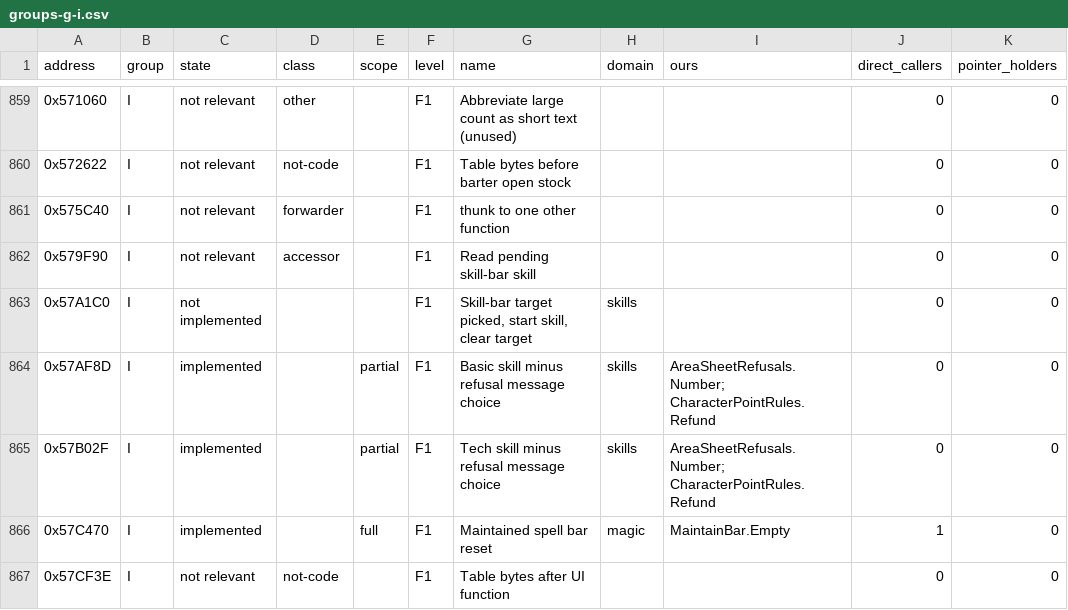
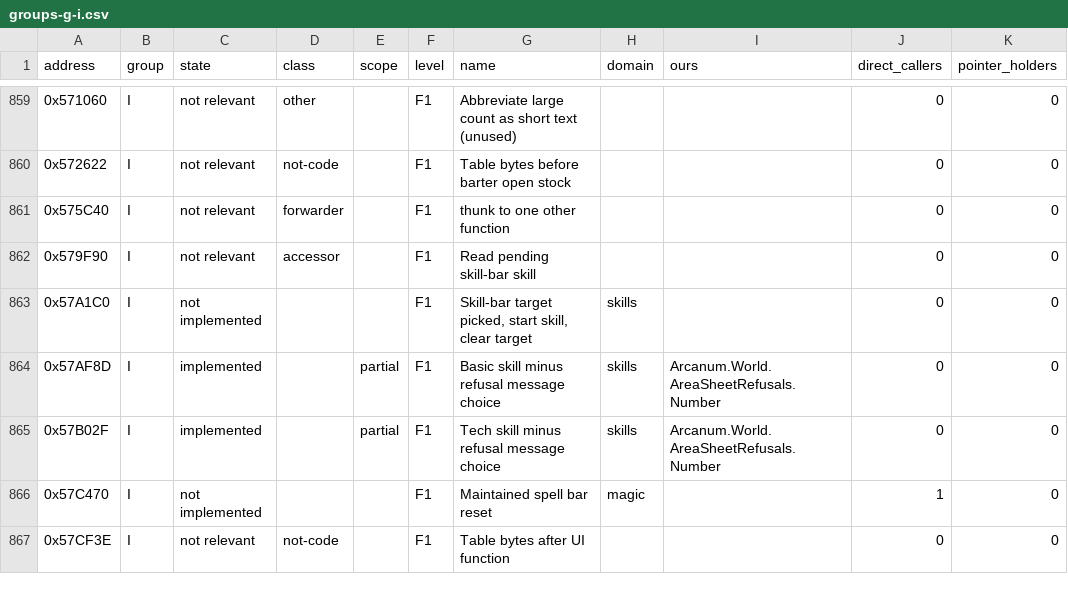
Before and after one commit to Simarglok/arcanum-steamwoven, a CSV file: docs/verification/triage/groups-g-i.csv, drawn as a sheet; only a part is shown, gaps mark what is left out; the diff covers the shown part only; the diff names each change by its address in the sheet, - before the commit and + after, or states it on an @@ line.

```diff
--- a/docs/verification/triage/groups-g-i.csv
+++ b/docs/verification/triage/groups-g-i.csv
-I864:I865 (ours): AreaSheetRefusals.Number; CharacterPointRules.Refund
+I864:I865 (ours): Arcanum.World.AreaSheetRefusals.Number
-C866 (state): implemented
+C866 (state): not implemented
-E866 (scope): full
+E866 (scope): (empty)
-I866 (ours): MaintainBar.Empty
+I866 (ours): (empty)
```
Also changed, not shown: 7 edited cells elsewhere in this file, 15 other files.
